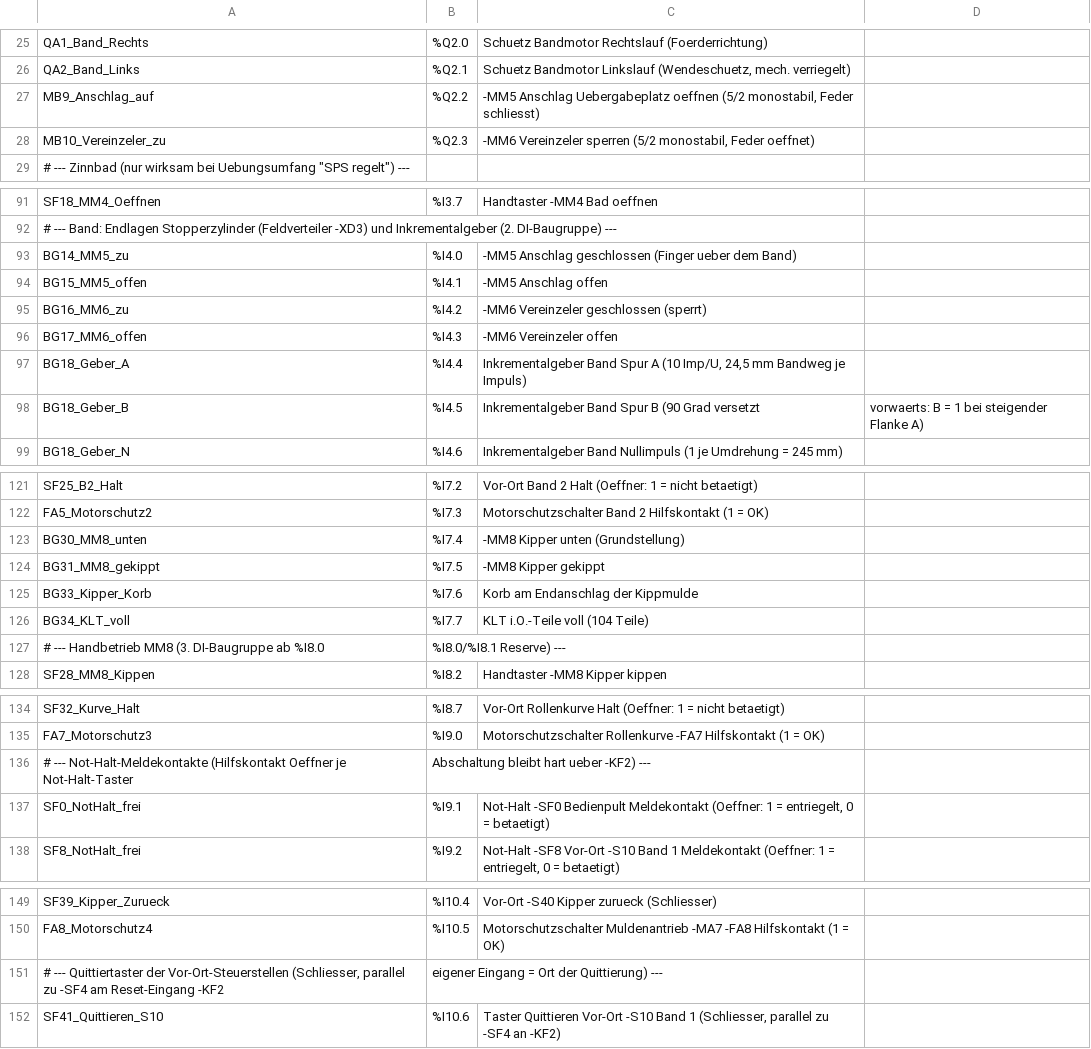
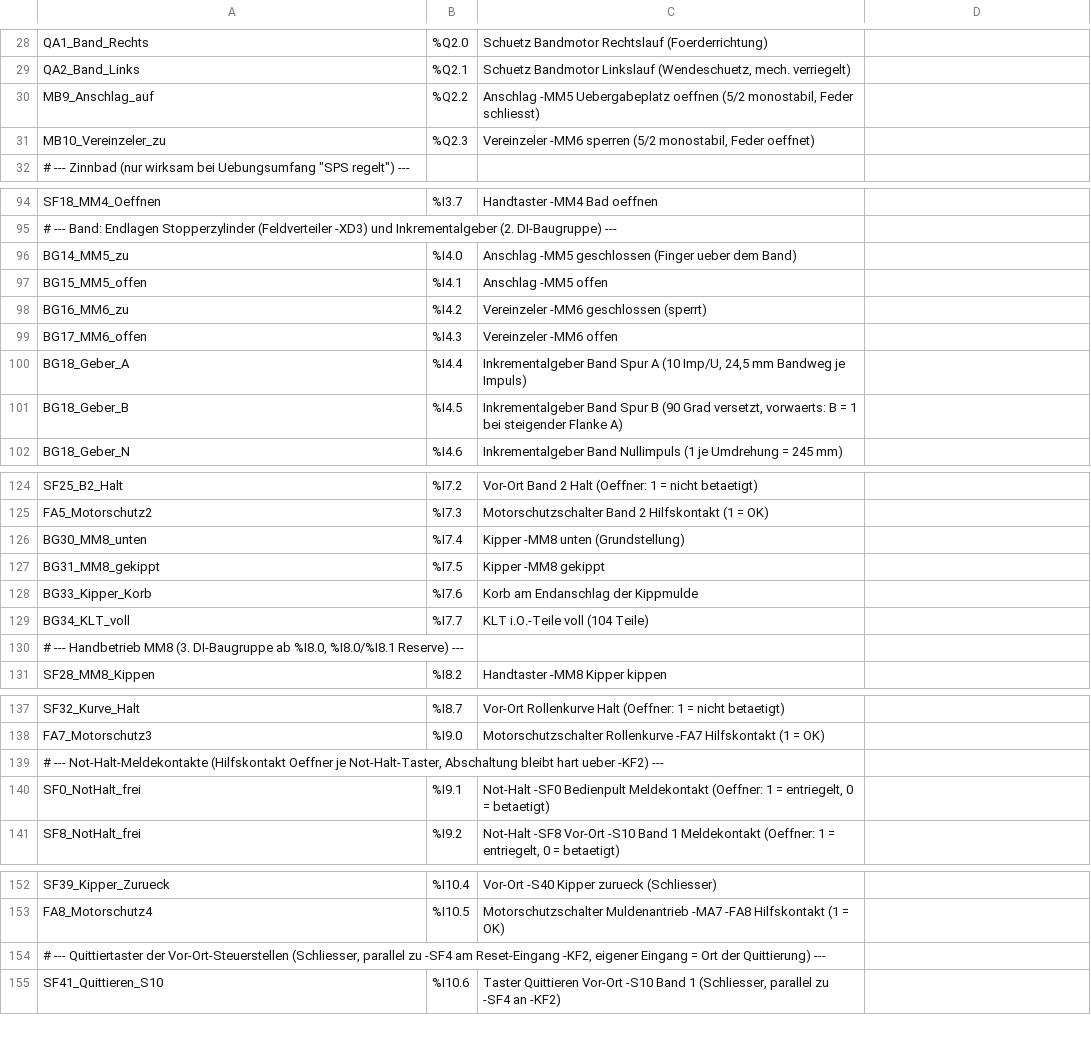
Before and after one commit to DeBau/DigitalTwinVerzinnungsanlage, a CSV file: signale.csv, drawn as a sheet; only a part is shown, gaps mark what is left out; the diff covers the shown part only.

```diff
--- a/signale.csv
+++ b/signale.csv
@@ -26,4 +29,4 @@ QA1_Band_Rechts;%Q2.0;Schuetz Bandmotor Rechtslauf (Foerderrichtung)
 QA2_Band_Links;%Q2.1;Schuetz Bandmotor Linkslauf (Wendeschuetz, mech. verriegelt)
-MB9_Anschlag_auf;%Q2.2;-MM5 Anschlag Uebergabeplatz oeffnen (5/2 monostabil, Feder schliesst)
-MB10_Vereinzeler_zu;%Q2.3;-MM6 Vereinzeler sperren (5/2 monostabil, Feder oeffnet)
+MB9_Anschlag_auf;%Q2.2;Anschlag -MM5 Uebergabeplatz oeffnen (5/2 monostabil, Feder schliesst)
+MB10_Vereinzeler_zu;%Q2.3;Vereinzeler -MM6 sperren (5/2 monostabil, Feder oeffnet)
 # --- Zinnbad (nur wirksam bei Uebungsumfang "SPS regelt") ---
@@ -92,8 +95,8 @@ SF18_MM4_Oeffnen;%I3.7;Handtaster -MM4 Bad oeffnen
 # --- Band: Endlagen Stopperzylinder (Feldverteiler -XD3) und Inkrementalgeber (2. DI-Baugruppe) ---
-BG14_MM5_zu;%I4.0;-MM5 Anschlag geschlossen (Finger ueber dem Band)
-BG15_MM5_offen;%I4.1;-MM5 Anschlag offen
-BG16_MM6_zu;%I4.2;-MM6 Vereinzeler geschlossen (sperrt)
-BG17_MM6_offen;%I4.3;-MM6 Vereinzeler offen
+BG14_MM5_zu;%I4.0;Anschlag -MM5 geschlossen (Finger ueber dem Band)
+BG15_MM5_offen;%I4.1;Anschlag -MM5 offen
+BG16_MM6_zu;%I4.2;Vereinzeler -MM6 geschlossen (sperrt)
+BG17_MM6_offen;%I4.3;Vereinzeler -MM6 offen
 BG18_Geber_A;%I4.4;Inkrementalgeber Band Spur A (10 Imp/U, 24,5 mm Bandweg je Impuls)
-BG18_Geber_B;%I4.5;Inkrementalgeber Band Spur B (90 Grad versetzt; vorwaerts: B = 1 bei steigender Flanke A)
+BG18_Geber_B;%I4.5;Inkrementalgeber Band Spur B (90 Grad versetzt, vorwaerts: B = 1 bei steigender Flanke A)
 BG18_Geber_N;%I4.6;Inkrementalgeber Band Nullimpuls (1 je Umdrehung = 245 mm)
@@ -122,7 +125,7 @@ SF25_B2_Halt;%I7.2;Vor-Ort Band 2 Halt (Oeffner: 1 = nicht betaetigt)
 FA5_Motorschutz2;%I7.3;Motorschutzschalter Band 2 Hilfskontakt (1 = OK)
-BG30_MM8_unten;%I7.4;-MM8 Kipper unten (Grundstellung)
-BG31_MM8_gekippt;%I7.5;-MM8 Kipper gekippt
+BG30_MM8_unten;%I7.4;Kipper -MM8 unten (Grundstellung)
+BG31_MM8_gekippt;%I7.5;Kipper -MM8 gekippt
 BG33_Kipper_Korb;%I7.6;Korb am Endanschlag der Kippmulde
 BG34_KLT_voll;%I7.7;KLT i.O.-Teile voll (104 Teile)
-# --- Handbetrieb MM8 (3. DI-Baugruppe ab %I8.0; %I8.0/%I8.1 Reserve) ---
+# --- Handbetrieb MM8 (3. DI-Baugruppe ab %I8.0, %I8.0/%I8.1 Reserve) ---
 SF28_MM8_Kippen;%I8.2;Handtaster -MM8 Kipper kippen
@@ -135,3 +138,3 @@ SF32_Kurve_Halt;%I8.7;Vor-Ort Rollenkurve Halt (Oeffner: 1 = nicht betaetigt)
 FA7_Motorschutz3;%I9.0;Motorschutzschalter Rollenkurve -FA7 Hilfskontakt (1 = OK)
-# --- Not-Halt-Meldekontakte (Hilfskontakt Oeffner je Not-Halt-Taster; Abschaltung bleibt hart ueber -KF2) ---
+# --- Not-Halt-Meldekontakte (Hilfskontakt Oeffner je Not-Halt-Taster, Abschaltung bleibt hart ueber -KF2) ---
 SF0_NotHalt_frei;%I9.1;Not-Halt -SF0 Bedienpult Meldekontakt (Oeffner: 1 = entriegelt, 0 = betaetigt)
@@ -150,3 +153,3 @@ SF39_Kipper_Zurueck;%I10.4;Vor-Ort -S40 Kipper zurueck (Schliesser)
 FA8_Motorschutz4;%I10.5;Motorschutzschalter Muldenantrieb -MA7 -FA8 Hilfskontakt (1 = OK)
-# --- Quittiertaster der Vor-Ort-Steuerstellen (Schliesser, parallel zu -SF4 am Reset-Eingang -KF2; eigener Eingang = Ort der Quittierung) ---
+# --- Quittiertaster der Vor-Ort-Steuerstellen (Schliesser, parallel zu -SF4 am Reset-Eingang -KF2, eigener Eingang = Ort der Quittierung) ---
 SF41_Quittieren_S10;%I10.6;Taster Quittieren Vor-Ort -S10 Band 1 (Schliesser, parallel zu -SF4 an -KF2)
```
Also changed, not shown: 4 added rows, 1 removed row and 19 edited cells elsewhere in this file, 15 other files.
